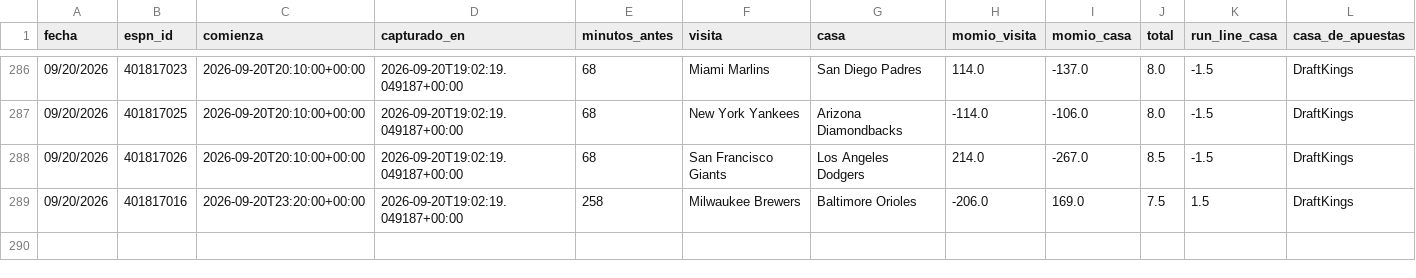
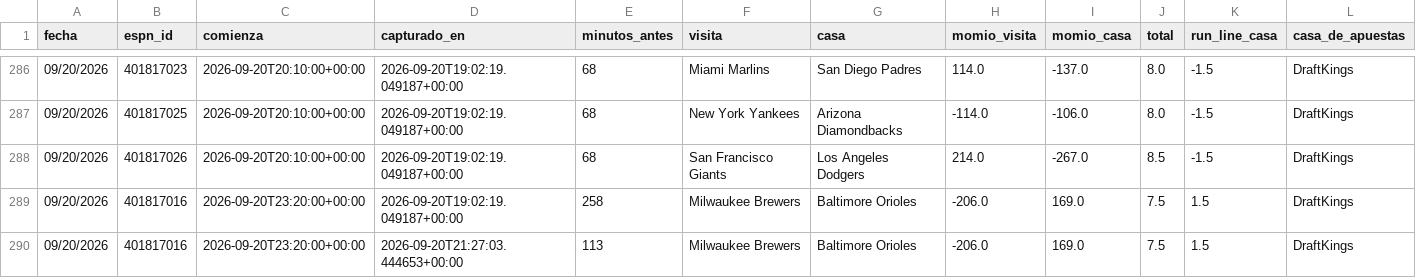
Before and after one commit to Robert123712/MODELO-MLB-V02, a CSV file: precios.csv, drawn as a sheet; only a part is shown, gaps mark what is left out; the diff names each change by its address in the sheet, - before the commit and + after, or states it on an @@ line.

```diff
--- a/precios.csv
+++ b/precios.csv
+row 290: 09/20/2026 | 401817016 | 2026-09-20T23:20:00+00:00 | 2026-09-20T21:27:03.444653+00:00 | 113 | Milwaukee Brewers | Baltimore Orioles | -206.0 | 169.0 | 7.5 | 1.5 | DraftKings
```
Also changed, not shown: 5 other files.
